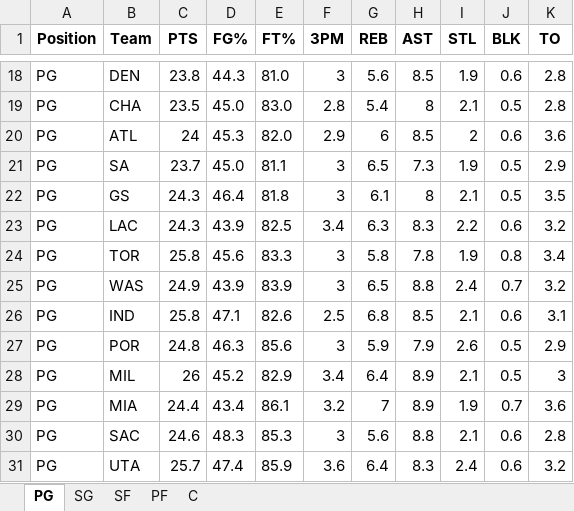
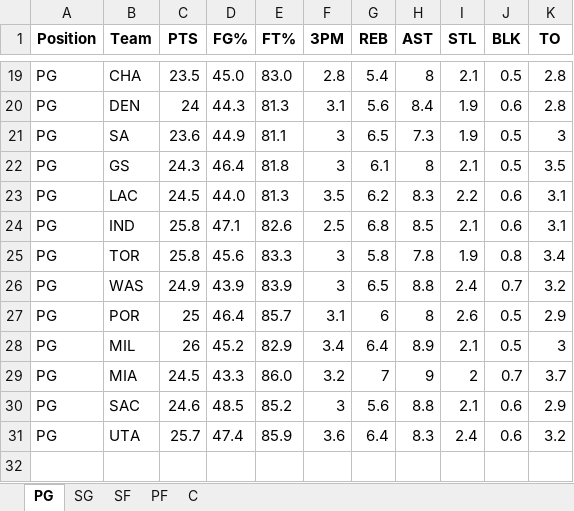
Before and after one commit to mithun-s14/prop_model, an Excel workbook: backend/nba_defense_data.xlsx, sheet PG, drawn as a sheet; only a part is shown, gaps mark what is left out; values as stored, in another font and other column widths than the file's, no borders; removed rows and columns are numbered as before the commit, all else as after; the diff covers the shown part only; the diff names each change by its address in the sheet, - before the commit and + after, or states it on an @@ line.

```diff
--- a/backend/nba_defense_data.xlsx (sheet PG)
+++ b/backend/nba_defense_data.xlsx (sheet PG)
-row 18: PG | DEN | 23.8 | 44.3 | 81.0 | 3 | 5.6 | 8.5 | 1.9 | 0.6 | 2.8
@@ row 20 moved to row 17: PG @@
+row 20: PG | DEN | 24 | 44.3 | 81.3 | 3.1 | 5.6 | 8.4 | 1.9 | 0.6 | 2.8
-C21 (PTS): 23.7
+C21 (PTS): 23.6
-D21 (FG%): 45.0
+D21 (FG%): 44.9
-K21 (TO): 2.9
+K21 (TO): 3
-C23 (PTS): 24.3
+C23 (PTS): 24.5
-D23 (FG%): 43.9
+D23 (FG%): 44.0
-E23 (FT%): 82.5
+E23 (FT%): 81.3
-F23 (3PM): 3.4
+F23 (3PM): 3.5
-G23 (REB): 6.3
+G23 (REB): 6.2
-K23 (TO): 3.2
+K23 (TO): 3.1
@@ row 26 moved to row 24: PG @@
-C27 (PTS): 24.8
+C27 (PTS): 25
-D27 (FG%): 46.3
+D27 (FG%): 46.4
-E27 (FT%): 85.6
+E27 (FT%): 85.7
-F27 (3PM): 3
+F27 (3PM): 3.1
-G27 (REB): 5.9
+G27 (REB): 6
-H27 (AST): 7.9
+H27 (AST): 8
-C29 (PTS): 24.4
+C29 (PTS): 24.5
-D29 (FG%): 43.4
+D29 (FG%): 43.3
-E29 (FT%): 86.1
+E29 (FT%): 86.0
-H29 (AST): 8.9
+H29 (AST): 9
-I29 (STL): 1.9
+I29 (STL): 2
-K29 (TO): 3.6
+K29 (TO): 3.7
-D30 (FG%): 48.3
+D30 (FG%): 48.5
-E30 (FT%): 85.3
+E30 (FT%): 85.2
-K30 (TO): 2.8
+K30 (TO): 2.9
```
Also changed, not shown: 7 added rows, 7 removed rows and 18 edited cells elsewhere in this sheet, sheet PF, sheet C, sheet SF, sheet SG, 3 other files.
